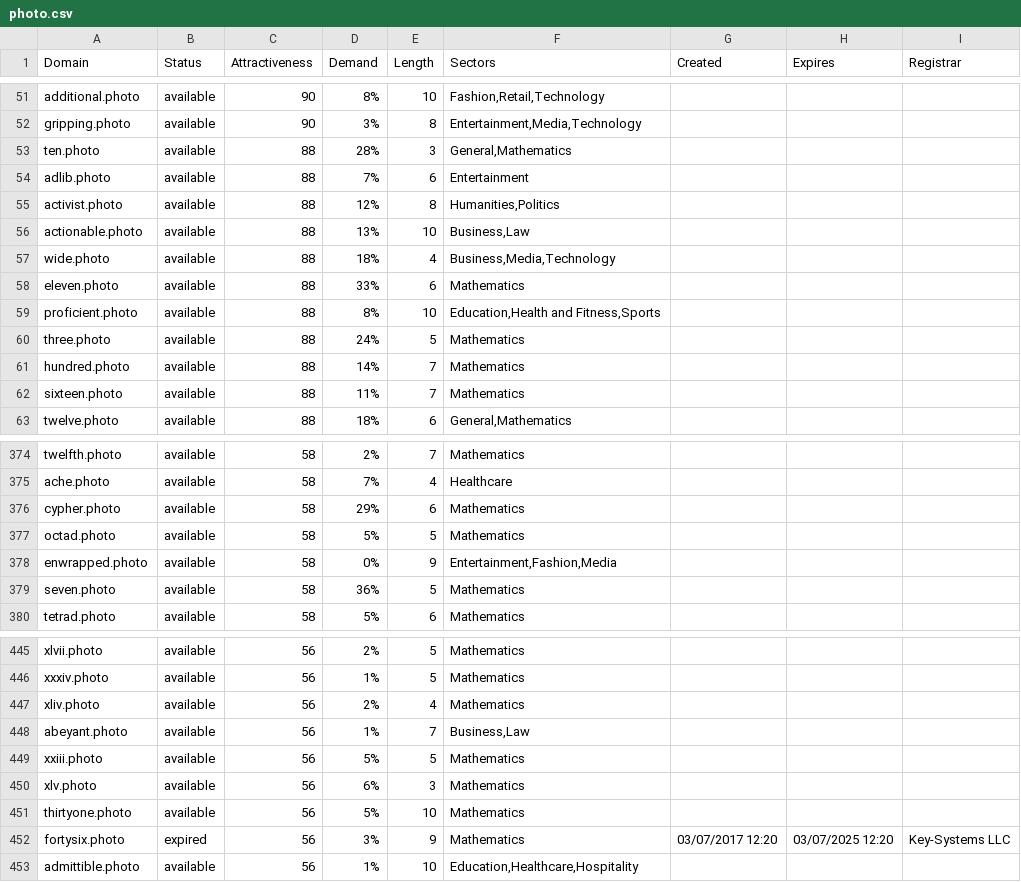
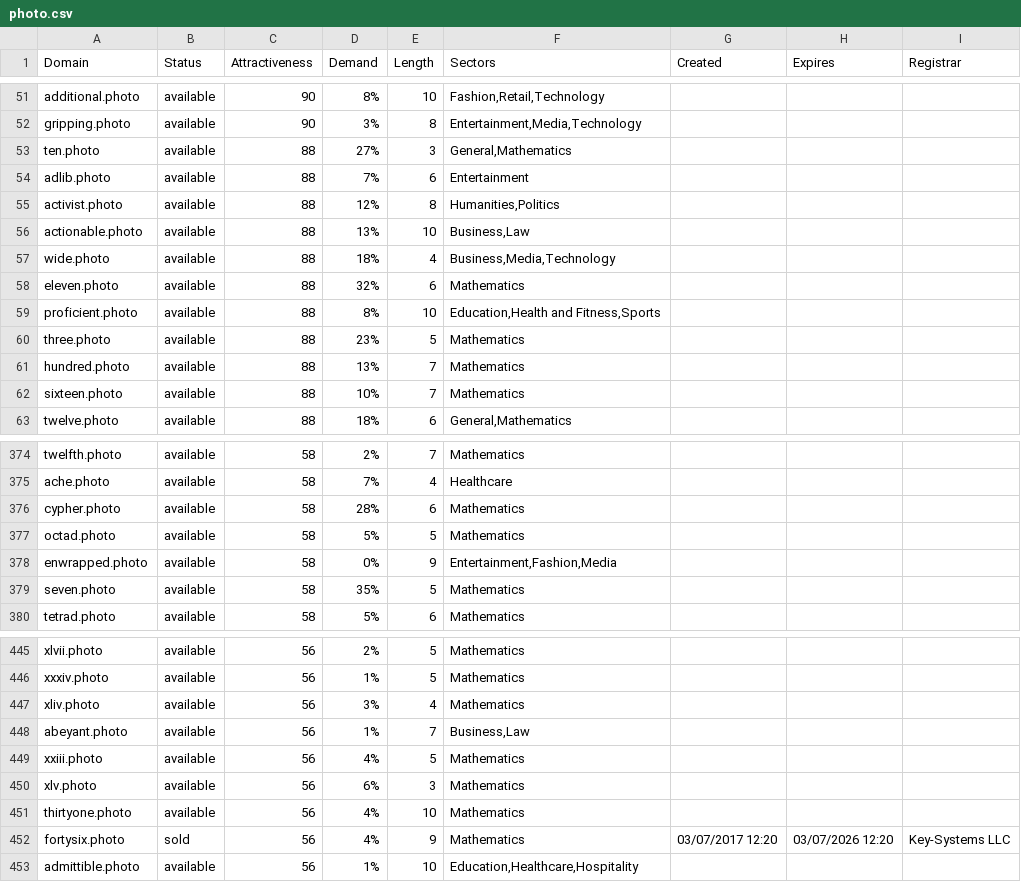
Before and after one commit to UniqueDomains/photo-oneword-domains, a CSV file: photo.csv, drawn as a sheet; only a part is shown, gaps mark what is left out; the diff covers the shown part only.

Commit message:
Domains update

```diff
--- a/photo.csv
+++ b/photo.csv
@@ -52,3 +52,3 @@ additional.photo,available,90,8%,10,"Fashion,Retail,Technology",,,
 gripping.photo,available,90,3%,8,"Entertainment,Media,Technology",,,
-ten.photo,available,88,28%,3,"General,Mathematics",,,
+ten.photo,available,88,27%,3,"General,Mathematics",,,
 adlib.photo,available,88,7%,6,Entertainment,,,
@@ -57,7 +57,7 @@ actionable.photo,available,88,13%,10,"Business,Law",,,
 wide.photo,available,88,18%,4,"Business,Media,Technology",,,
-eleven.photo,available,88,33%,6,Mathematics,,,
+eleven.photo,available,88,32%,6,Mathematics,,,
 proficient.photo,available,88,8%,10,"Education,Health and Fitness,Sports",,,
-three.photo,available,88,24%,5,Mathematics,,,
-hundred.photo,available,88,14%,7,Mathematics,,,
-sixteen.photo,available,88,11%,7,Mathematics,,,
+three.photo,available,88,23%,5,Mathematics,,,
+hundred.photo,available,88,13%,7,Mathematics,,,
+sixteen.photo,available,88,10%,7,Mathematics,,,
 twelve.photo,available,88,18%,6,"General,Mathematics",,,
@@ -375,6 +375,6 @@ twelfth.photo,available,58,2%,7,Mathematics,,,
 ache.photo,available,58,7%,4,Healthcare,,,
-cypher.photo,available,58,29%,6,Mathematics,,,
+cypher.photo,available,58,28%,6,Mathematics,,,
 octad.photo,available,58,5%,5,Mathematics,,,
 enwrapped.photo,available,58,0%,9,"Entertainment,Fashion,Media",,,
-seven.photo,available,58,36%,5,Mathematics,,,
+seven.photo,available,58,35%,5,Mathematics,,,
 tetrad.photo,available,58,5%,6,Mathematics,,,
@@ -446,8 +446,8 @@ xlvii.photo,available,56,2%,5,Mathematics,,,
 xxxiv.photo,available,56,1%,5,Mathematics,,,
-xliv.photo,available,56,2%,4,Mathematics,,,
+xliv.photo,available,56,3%,4,Mathematics,,,
 abeyant.photo,available,56,1%,7,"Business,Law",,,
-xxiii.photo,available,56,5%,5,Mathematics,,,
+xxiii.photo,available,56,4%,5,Mathematics,,,
 xlv.photo,available,56,6%,3,Mathematics,,,
-thirtyone.photo,available,56,5%,10,Mathematics,,,
-fortysix.photo,expired,56,3%,9,Mathematics,03/07/2017 12:20,03/07/2025 12:20,Key-Systems LLC
+thirtyone.photo,available,56,4%,10,Mathematics,,,
+fortysix.photo,sold,56,4%,9,Mathematics,03/07/2017 12:20,03/07/2026 12:20,Key-Systems LLC
 admittible.photo,available,56,1%,10,"Education,Healthcare,Hospitality",,,
```
Also changed, not shown: 49 edited cells elsewhere in this file, 2 other files.
